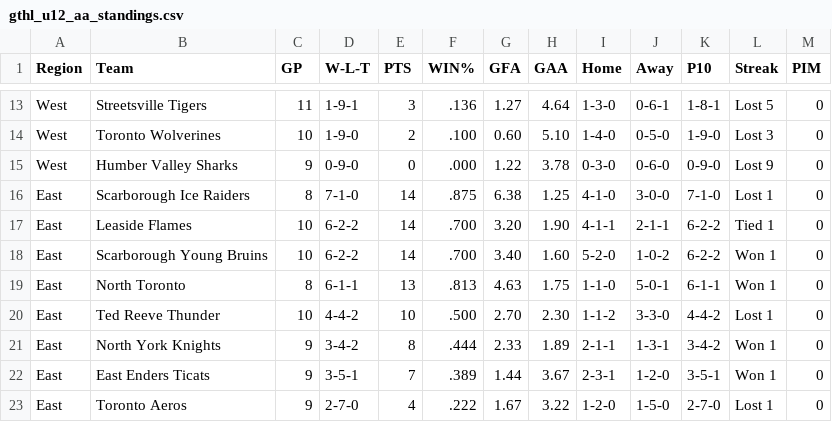
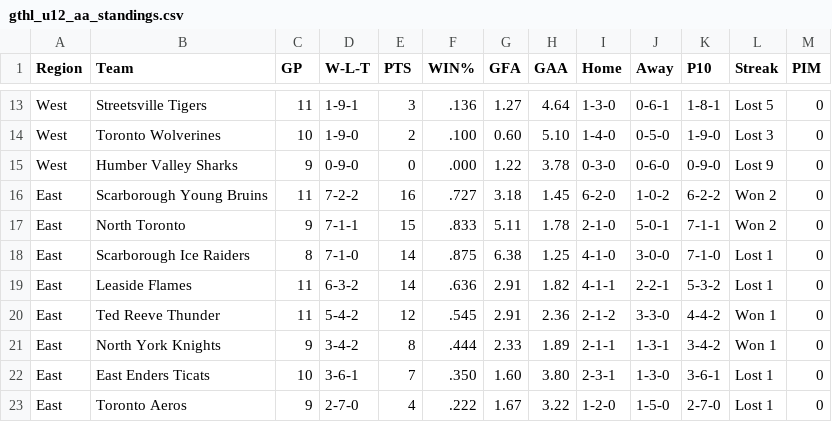
Before and after one commit to mcancilla1971/gthl-hockey-tracker, a CSV file: gthl_u12_aa_standings.csv, drawn as a sheet; only a part is shown, gaps mark what is left out; the diff covers the shown part only.

```diff
--- a/gthl_u12_aa_standings.csv
+++ b/gthl_u12_aa_standings.csv
@@ -15,9 +15,9 @@ West,Toronto Wolverines,10,1-9-0,2,.100,0.60,5.10,1-4-0,0-5-0,1-9-0,Lost 3,0
 West,Humber Valley Sharks,9,0-9-0,0,.000,1.22,3.78,0-3-0,0-6-0,0-9-0,Lost 9,0
+East,Scarborough Young Bruins,11,7-2-2,16,.727,3.18,1.45,6-2-0,1-0-2,6-2-2,Won 2,0
+East,North Toronto,9,7-1-1,15,.833,5.11,1.78,2-1-0,5-0-1,7-1-1,Won 2,0
 East,Scarborough Ice Raiders,8,7-1-0,14,.875,6.38,1.25,4-1-0,3-0-0,7-1-0,Lost 1,0
-East,Leaside Flames,10,6-2-2,14,.700,3.20,1.90,4-1-1,2-1-1,6-2-2,Tied 1,0
-East,Scarborough Young Bruins,10,6-2-2,14,.700,3.40,1.60,5-2-0,1-0-2,6-2-2,Won 1,0
-East,North Toronto,8,6-1-1,13,.813,4.63,1.75,1-1-0,5-0-1,6-1-1,Won 1,0
-East,Ted Reeve Thunder,10,4-4-2,10,.500,2.70,2.30,1-1-2,3-3-0,4-4-2,Lost 1,0
+East,Leaside Flames,11,6-3-2,14,.636,2.91,1.82,4-1-1,2-2-1,5-3-2,Lost 1,0
+East,Ted Reeve Thunder,11,5-4-2,12,.545,2.91,2.36,2-1-2,3-3-0,4-4-2,Won 1,0
 East,North York Knights,9,3-4-2,8,.444,2.33,1.89,2-1-1,1-3-1,3-4-2,Won 1,0
-East,East Enders Ticats,9,3-5-1,7,.389,1.44,3.67,2-3-1,1-2-0,3-5-1,Won 1,0
+East,East Enders Ticats,10,3-6-1,7,.350,1.60,3.80,2-3-1,1-3-0,3-6-1,Lost 1,0
 East,Toronto Aeros,9,2-7-0,4,.222,1.67,3.22,1-2-0,1-5-0,2-7-0,Lost 1,0
```
Also changed, not shown: 6 edited cells elsewhere in this file.
